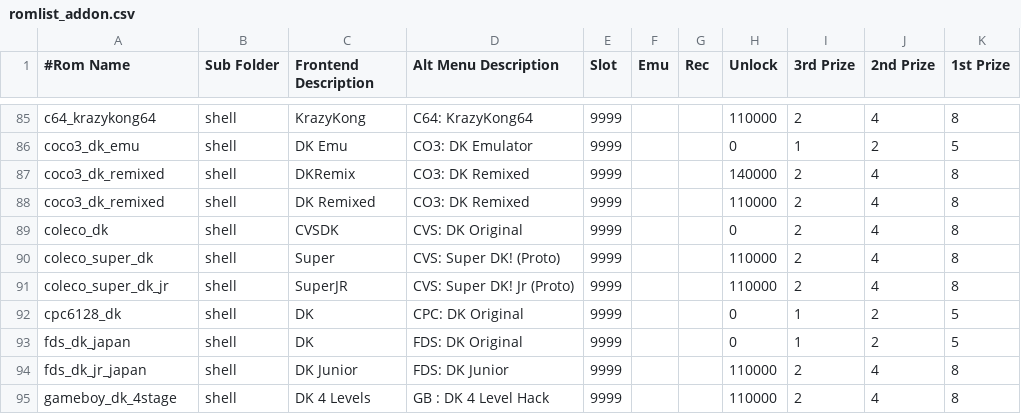
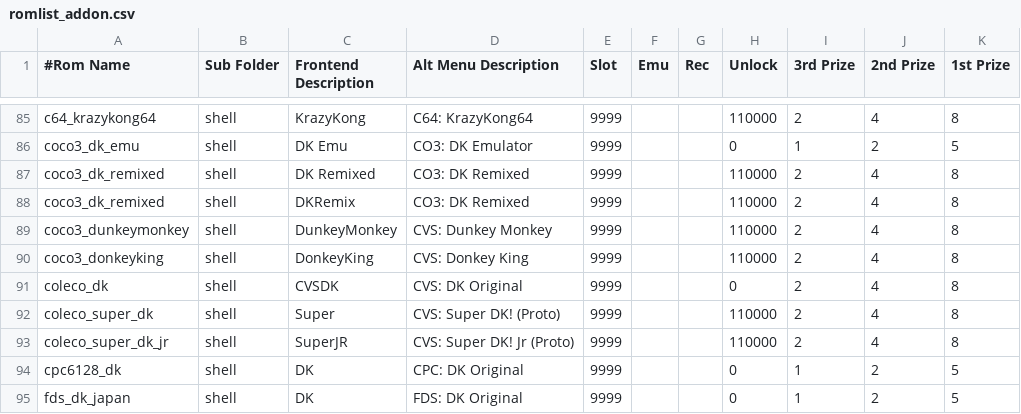
Before and after one commit to 10yard/dkafe, a CSV file: romlist_addon.csv, drawn as a sheet; only a part is shown, gaps mark what is left out; the shorter side is filled out with more unchanged rows.

```diff
--- a/romlist_addon.csv
+++ b/romlist_addon.csv
@@ -86,4 +86,6 @@ c64_krazykong64,shell,KrazyKong,C64: KrazyKong64,9999,,,110000,2,4,8
 coco3_dk_emu,shell,DK Emu,CO3: DK Emulator,9999,,,0,1,2,5
-coco3_dk_remixed,shell,DKRemix,CO3: DK Remixed,9999,,,140000,2,4,8
 coco3_dk_remixed,shell,DK Remixed,CO3: DK Remixed,9999,,,110000,2,4,8
+coco3_dk_remixed,shell,DKRemix,CO3: DK Remixed,9999,,,110000,2,4,8
+coco3_dunkeymonkey,shell,DunkeyMonkey,CVS: Dunkey Monkey,9999,,,110000,2,4,8
+coco3_donkeyking,shell,DonkeyKing,CVS: Donkey King,9999,,,110000,2,4,8
 coleco_dk,shell,CVSDK,CVS: DK Original,9999,,,0,2,4,8
```
Also changed, not shown: romlist.csv, 6 other files.
